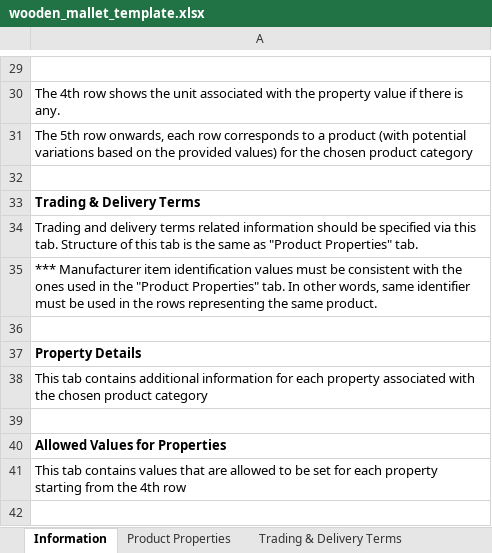
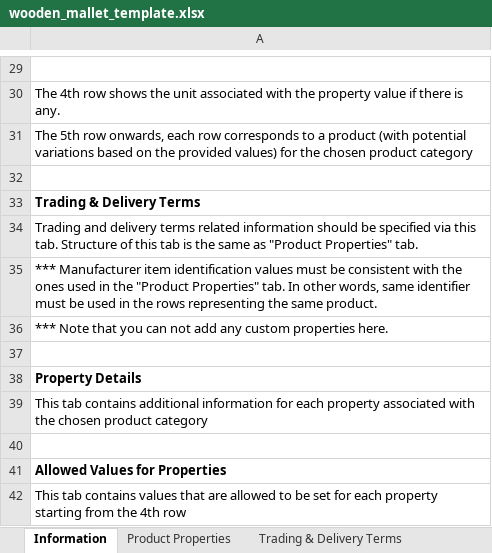
Before and after one commit to nimble-platform/catalog-service, an Excel workbook: catalogue-service-micro/src/main/resources/template/wooden_mallet_template.xlsx, sheet Information, drawn as a sheet; only a part is shown, gaps mark what is left out; the shorter side is filled out with more unchanged rows; values as stored, in another font and other column widths than the file's, no borders; the diff names each change by its address in the sheet, - before the commit and + after, or states it on an @@ line.

```diff
--- a/catalogue-service-micro/src/main/resources/template/wooden_mallet_template.xlsx (sheet Information)
+++ b/catalogue-service-micro/src/main/resources/template/wooden_mallet_template.xlsx (sheet Information)
+row 36: *** Note that you can not add any custom properties here.
```
Also changed, not shown: sheet Trading & Delivery Terms, sheet Product Properties, 3 other files.
